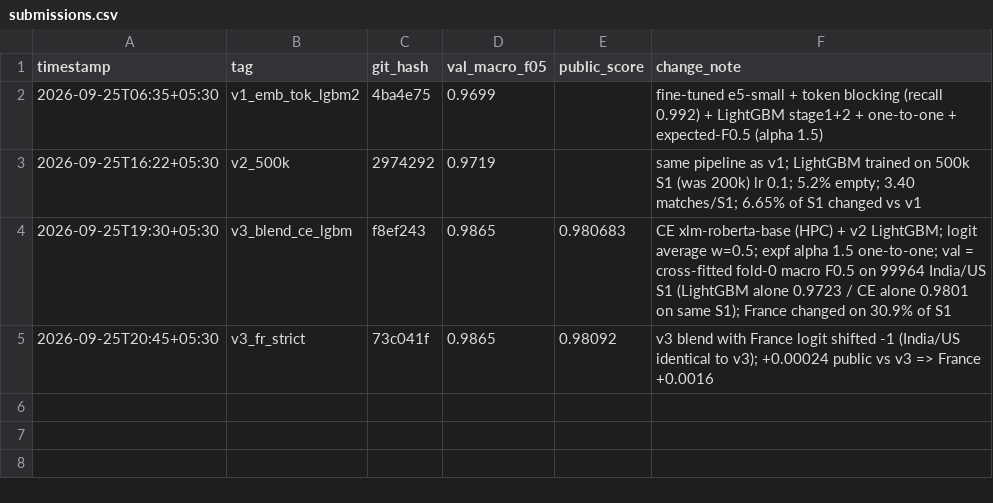
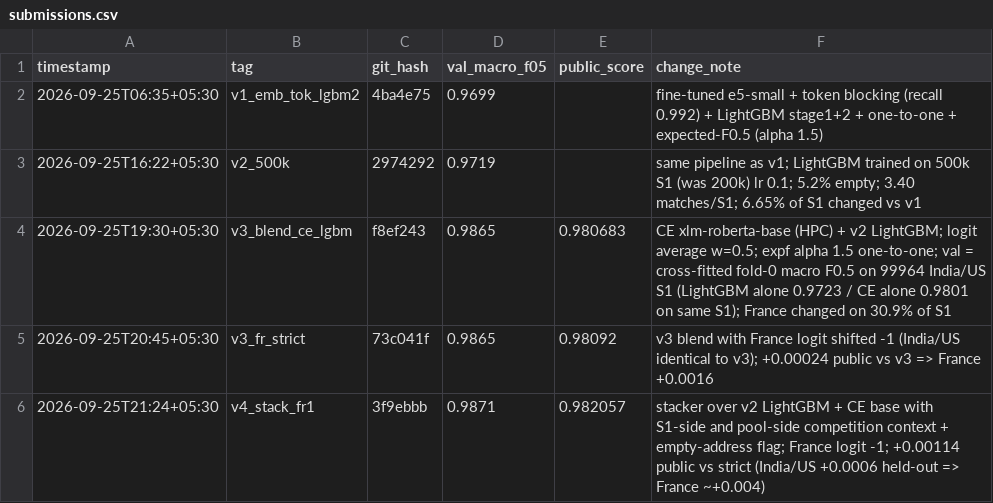
Before and after one commit to bhavyatalwar04/Business_Entity_Resolution, a CSV file: logs/submissions.csv, drawn as a sheet.

Commit message:
Stacker: generic extra cross-encoders, meta features (0.9872 vs 0.9871, not adopted), shared feature builder; log v4 0.982057

```diff
--- a/logs/submissions.csv
+++ b/logs/submissions.csv
@@ -5 +5,2 @@ timestamp,tag,git_hash,val_macro_f05,public_score,change_note
 2026-09-25T20:45+05:30,v3_fr_strict,73c041f,0.9865,0.98092,v3 blend with France logit shifted -1 (India/US identical to v3); +0.00024 public vs v3 => France +0.0016
+2026-09-25T21:24+05:30,v4_stack_fr1,3f9ebbb,0.9871,0.982057,stacker over v2 LightGBM + CE base with S1-side and pool-side competition context + empty-address flag; France logit -1; +0.00114 public vs strict (India/US +0.0006 held-out => France ~+0.004)
```
Also changed, not shown: 2 other files.
